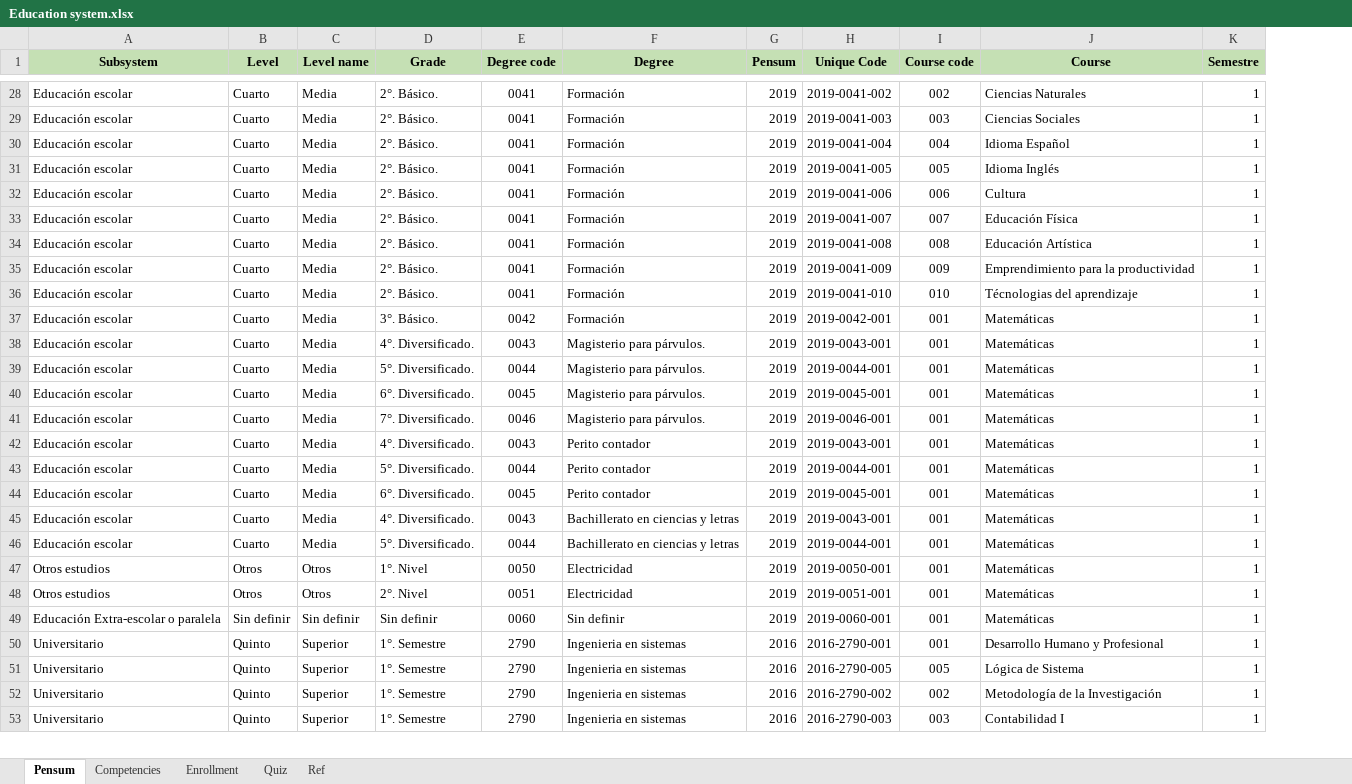
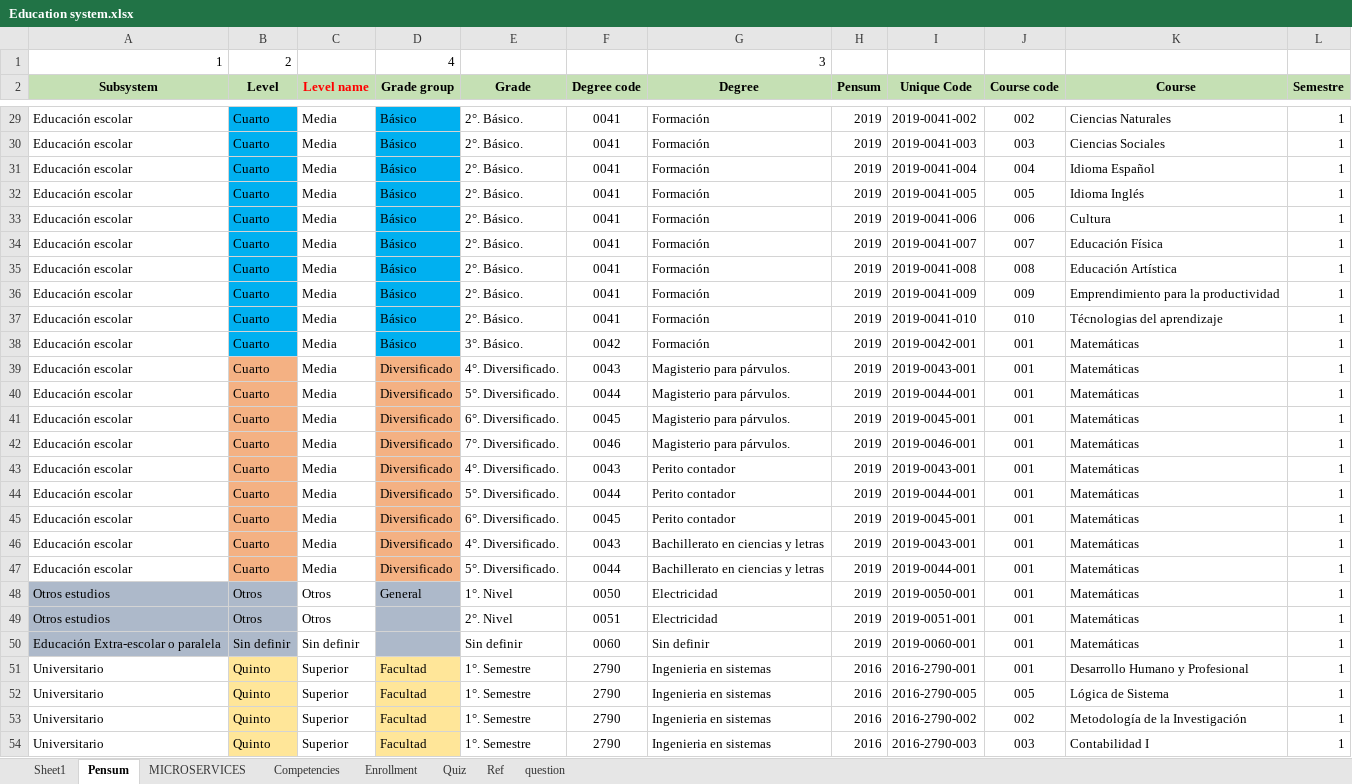
Before and after one commit to jorge190588/basedatosII, an Excel workbook: docker/files/RandomStudent/Education system.xlsx, sheet Pensum, drawn as a sheet; only a part is shown, gaps mark what is left out; values as stored, in another font and other column widths than the file's, no borders; addresses are those after the commit; the diff covers the shown part only; the diff names each change by its address in the sheet, - before the commit and + after, or states it on an @@ line.

```diff
--- a/docker/files/RandomStudent/Education system.xlsx (sheet Pensum)
+++ b/docker/files/RandomStudent/Education system.xlsx (sheet Pensum)
+sheet tab: Sheet1
+sheet tab: MICROSERVICES
+sheet tab: question
+column D (Grade group), rows 29-54: Básico | Básico | Básico | Básico | Básico | Básico | Básico | Básico | Básico | Básico | Diversificado | Diversificado | Diversificado | Diversificado | Diversificado | Diversificado | Diversificado | Diversificado | Diversificado | General |  |  | Facultad | Facultad | Facultad | Facultad
+row 1: 1 | 2 |  | 4 |  |  | 3
-C2 text colour: black
+C2 text colour: #FF0000
-B29:B38 fill: none
+B29:B38 fill: #00B0F0
-B39:B47 fill: none
+B39:B47 fill: #F4B183
-A48:B50 fill: none
+A48:B50 fill: #ADB9CA
-B51:B54 fill: none
+B51:B54 fill: #FFE699
```
Also changed, not shown: cell formats elsewhere in this sheet, formulas that keep their value, 1 other file.
